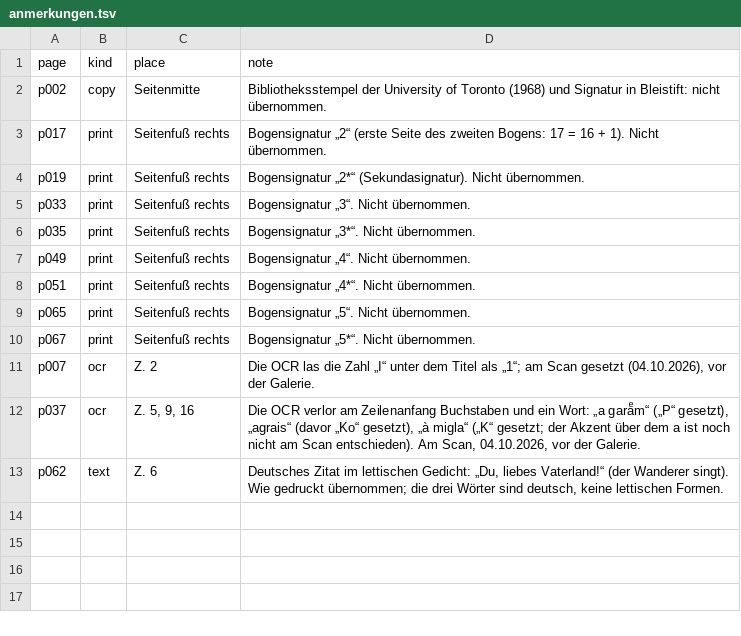
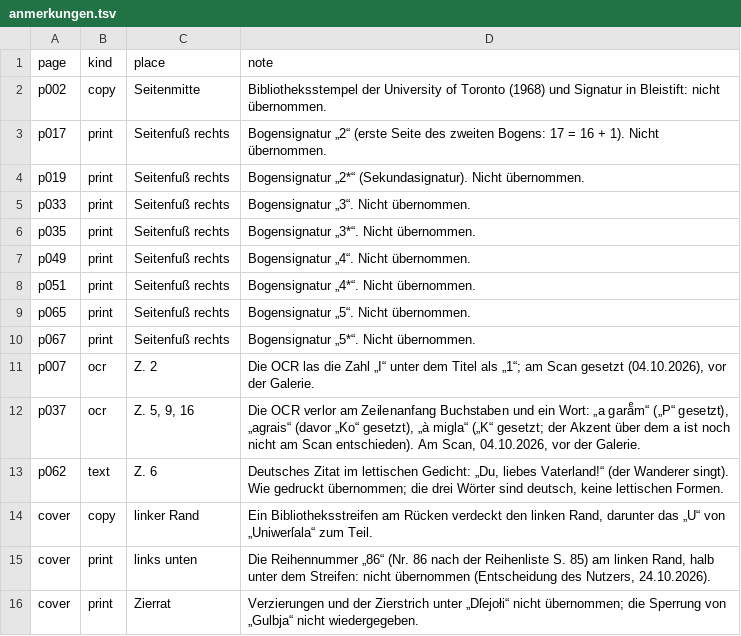
Before and after one commit to just-a-book-archivist/latvian-fraktur-books, a TSV file: 1912-skalbe-sapni-un-teikas/transcription/anmerkungen.tsv, drawn as a sheet; the diff names each change by its address in the sheet, - before the commit and + after, or states it on an @@ line.

Commit message:
Kārlis Skalbe, Sapņi un teikas (1912): cover

```diff
--- a/1912-skalbe-sapni-un-teikas/transcription/anmerkungen.tsv
+++ b/1912-skalbe-sapni-un-teikas/transcription/anmerkungen.tsv
+row 14: cover | copy | linker Rand | Ein Bibliotheksstreifen am Rücken verdeckt den linken Rand, darunter das „U“ von „Uniwerſala“ zum Teil.
+row 15: cover | print | links unten | Die Reihennummer „86“ (Nr. 86 nach der Reihenliste S. 85) am linken Rand, halb unter dem Streifen: nicht übernommen (Entscheidung des Nutzers, 24.10.2026).
+row 16: cover | print | Zierrat | Verzierungen und der Zierstrich unter „Dſejołi“ nicht übernommen; die Sperrung von „Gulbja“ nicht wiedergegeben.
```
Also changed, not shown: 1912-skalbe-sapni-un-teikas/pages.tsv, 2 other files.
